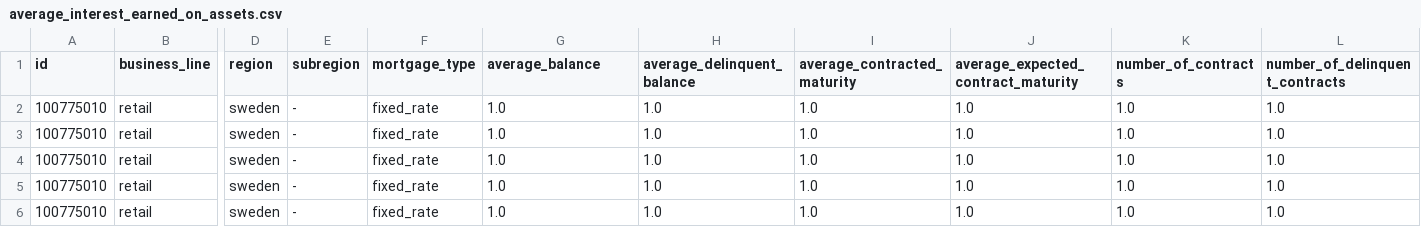
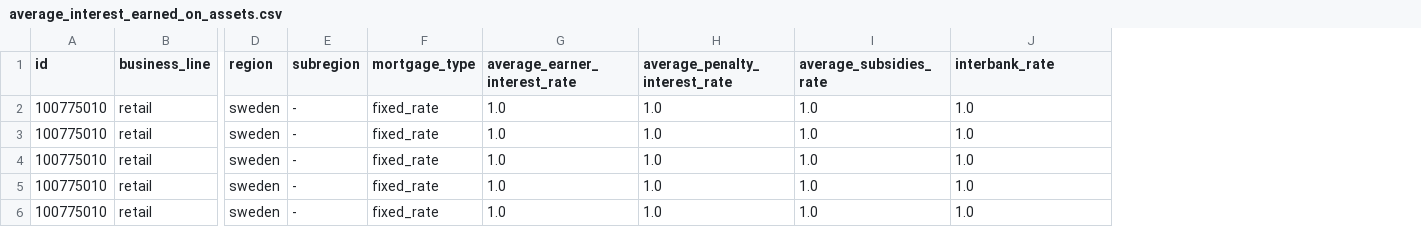
Before and after one commit to MikeG27/acc_models, a CSV file: models/python/data/inputs/average_interest_earned_on_assets.csv, drawn as a sheet; only a part is shown, gaps mark what is left out; the diff names each change by its address in the sheet, - before the commit and + after, or states it on an @@ line.

```diff
--- a/models/python/data/inputs/average_interest_earned_on_assets.csv
+++ b/models/python/data/inputs/average_interest_earned_on_assets.csv
-column K (number_of_contracts), rows 2-6: all 1.0
-column L (number_of_delinquent_contracts), rows 2-6: all 1.0
-G1: average_balance
+G1: average_earner_interest_rate
-H1: average_delinquent_balance
+H1: average_penalty_interest_rate
-I1: average_contracted_maturity
+I1: average_subsidies_rate
-J1: average_expected_contract_maturity
+J1: interbank_rate
```
Also changed, not shown: models/python/data/inputs/average_interest_paid_on_assets.csv, models/python/src/tutorial/schemas/average_interest_earned_on_assets.csv, 3 other files.
